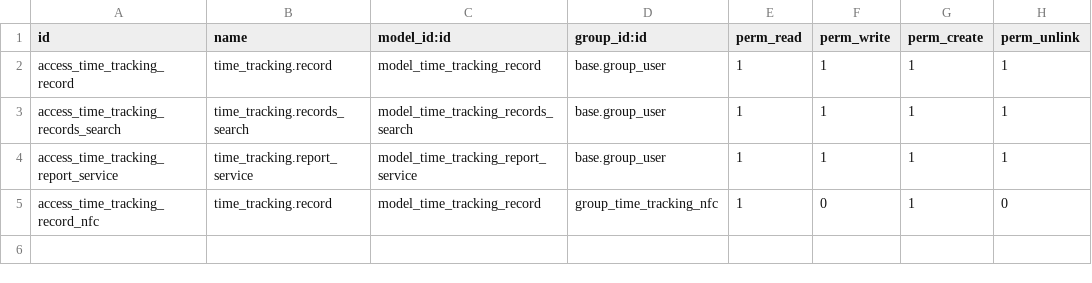
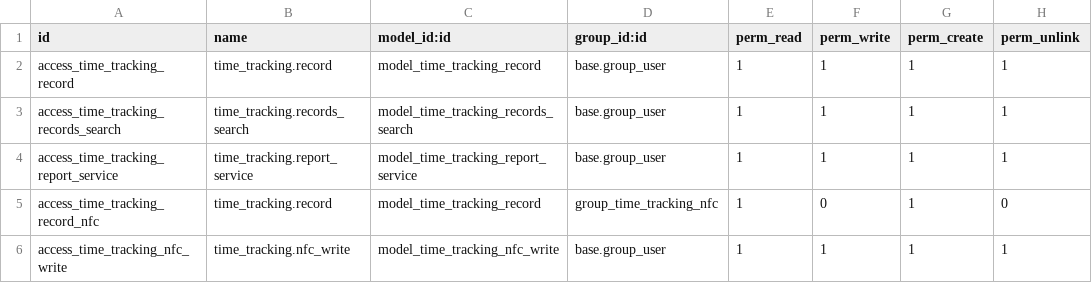
Before and after one commit to Seradjor/PFC, a CSV file: time_tracking/security/ir.model.access.csv, drawn as a sheet; the diff names each change by its address in the sheet, - before the commit and + after, or states it on an @@ line.

```diff
--- a/time_tracking/security/ir.model.access.csv
+++ b/time_tracking/security/ir.model.access.csv
+row 6: access_time_tracking_nfc_write | time_tracking.nfc_write | model_time_tracking_nfc_write | base.group_user | 1 | 1 | 1 | 1
```
Also changed, not shown: 6 other files.
